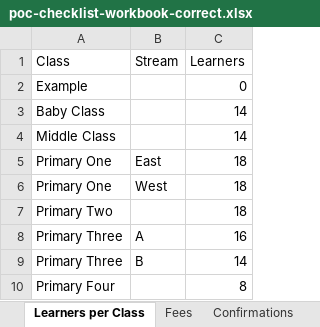
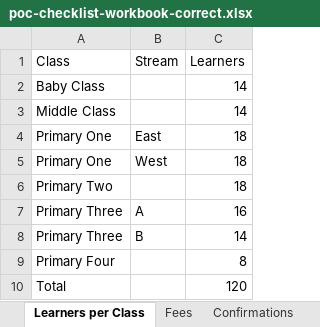
Before and after one commit to KlassApp-Foundation/KlassApp, an Excel workbook: docs/demo/poc-checklist-workbook-correct.xlsx, sheet Learners per Class, drawn as a sheet; values as stored, in another font and other column widths than the file's, no borders; removed rows and columns are numbered as before the commit, all else as after; the diff names each change by its address in the sheet, - before the commit and + after, or states it on an @@ line.

```diff
--- a/docs/demo/poc-checklist-workbook-correct.xlsx (sheet Learners per Class)
+++ b/docs/demo/poc-checklist-workbook-correct.xlsx (sheet Learners per Class)
-row 2: Example |  | 0
+row 10: Total |  | 120
```
Also changed, not shown: sheet All Learners (for import), sheet Teachers, sheet School Details, sheet Admin & Contacts, other sheet tabs, docs/demo/poc-checklist-workbook.xlsx, 18 other files.
